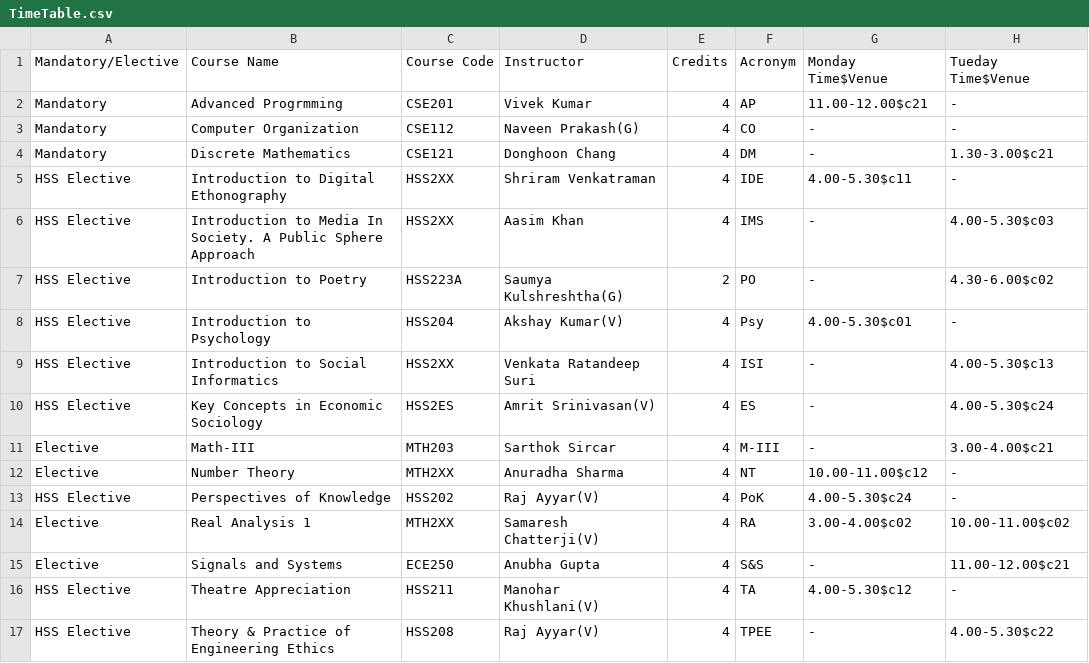
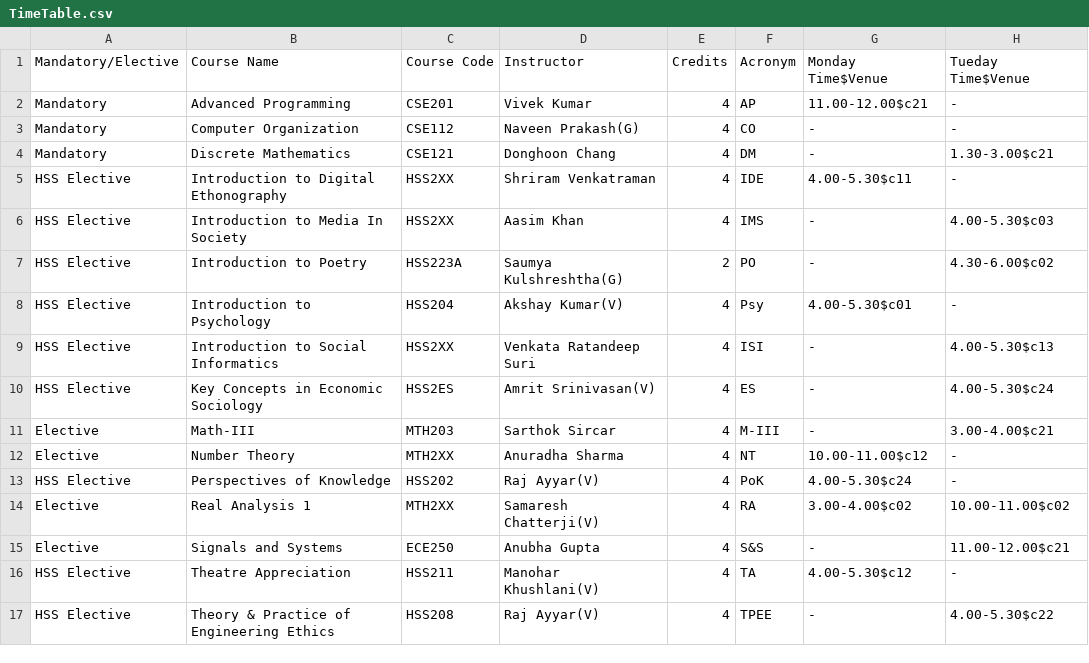
Before and after one commit to mehak16163/Book-IT, a CSV file: src/TimeTable.csv, drawn as a sheet; only a part is shown; the diff names each change by its address in the sheet, - before the commit and + after, or states it on an @@ line.

```diff
--- a/src/TimeTable.csv
+++ b/src/TimeTable.csv
-B2: Advanced Progrmming
+B2: Advanced Programming
-B6: Introduction to Media In Society. A Public Sphere Approach
+B6: Introduction to Media In Society
```
Also changed, not shown: bin/TimeTable.csv, 12 other files.
